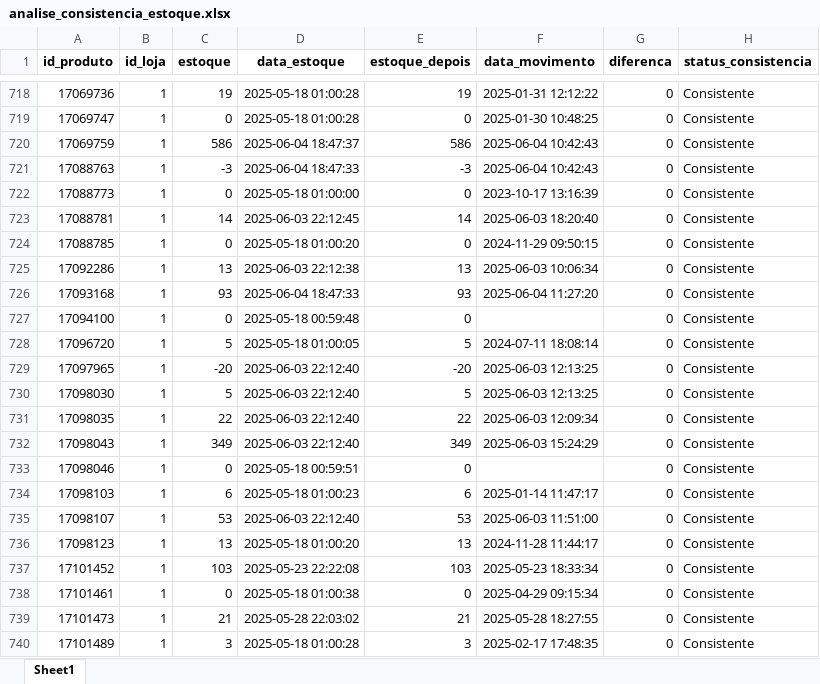
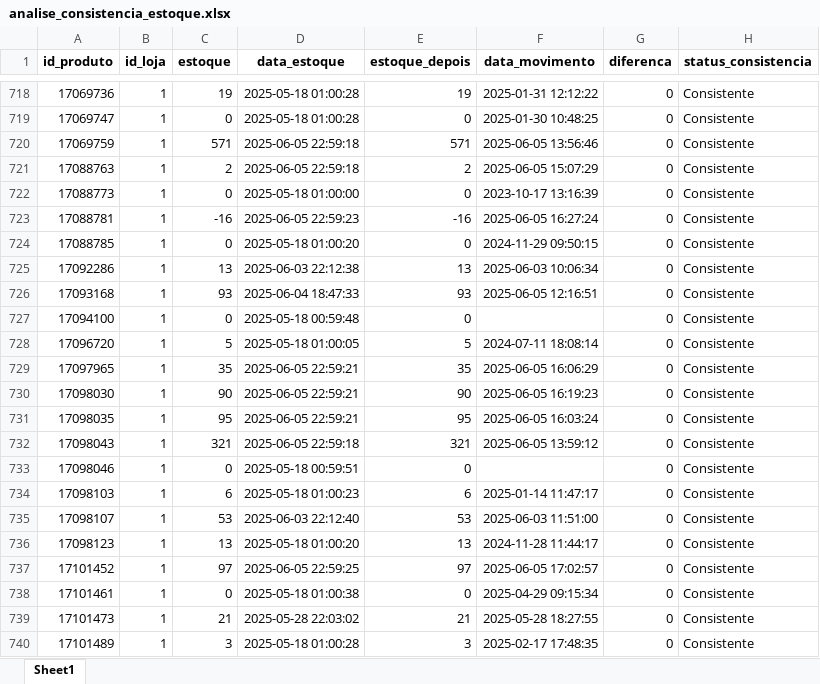
Before and after one commit to maloka-ai/poc-dashboard, an Excel workbook: dados/ADD/Dados_ADD_PF/analise_consistencia_estoque.xlsx, sheet Sheet1, drawn as a sheet; only a part is shown, gaps mark what is left out; values as stored, in another font and other column widths than the file's, no borders; the diff covers the shown part only; the diff names each change by its address in the sheet, - before the commit and + after, or states it on an @@ line.

```diff
--- a/dados/ADD/Dados_ADD_PF/analise_consistencia_estoque.xlsx (sheet Sheet1)
+++ b/dados/ADD/Dados_ADD_PF/analise_consistencia_estoque.xlsx (sheet Sheet1)
-C720 (estoque): 586
+C720 (estoque): 571
-D720 (data_estoque): 2025-06-04 18:47:37
+D720 (data_estoque): 2025-06-05 22:59:18
-E720 (estoque_depois): 586
+E720 (estoque_depois): 571
-F720 (data_movimento): 2025-06-04 10:42:43
+F720 (data_movimento): 2025-06-05 13:56:46
-C721 (estoque): -3
+C721 (estoque): 2
-D721 (data_estoque): 2025-06-04 18:47:33
+D721 (data_estoque): 2025-06-05 22:59:18
-E721 (estoque_depois): -3
+E721 (estoque_depois): 2
-F721 (data_movimento): 2025-06-04 10:42:43
+F721 (data_movimento): 2025-06-05 15:07:29
-C723 (estoque): 14
+C723 (estoque): -16
-D723 (data_estoque): 2025-06-03 22:12:45
+D723 (data_estoque): 2025-06-05 22:59:23
-E723 (estoque_depois): 14
+E723 (estoque_depois): -16
-F723 (data_movimento): 2025-06-03 18:20:40
+F723 (data_movimento): 2025-06-05 16:27:24
-F726 (data_movimento): 2025-06-04 11:27:20
+F726 (data_movimento): 2025-06-05 12:16:51
-C729 (estoque): -20
+C729 (estoque): 35
-D729:D731 (data_estoque): 2025-06-03 22:12:40
+D729:D731 (data_estoque): 2025-06-05 22:59:21
-E729 (estoque_depois): -20
+E729 (estoque_depois): 35
-F729 (data_movimento): 2025-06-03 12:13:25
+F729 (data_movimento): 2025-06-05 16:06:29
-C730 (estoque): 5
+C730 (estoque): 90
-E730 (estoque_depois): 5
+E730 (estoque_depois): 90
-F730 (data_movimento): 2025-06-03 12:13:25
+F730 (data_movimento): 2025-06-05 16:19:23
-C731 (estoque): 22
+C731 (estoque): 95
-E731 (estoque_depois): 22
+E731 (estoque_depois): 95
-F731 (data_movimento): 2025-06-03 12:09:34
+F731 (data_movimento): 2025-06-05 16:03:24
-C732 (estoque): 349
+C732 (estoque): 321
-D732 (data_estoque): 2025-06-03 22:12:40
+D732 (data_estoque): 2025-06-05 22:59:18
-E732 (estoque_depois): 349
+E732 (estoque_depois): 321
-F732 (data_movimento): 2025-06-03 15:24:29
+F732 (data_movimento): 2025-06-05 13:59:12
-C737 (estoque): 103
+C737 (estoque): 97
-D737 (data_estoque): 2025-05-23 22:22:08
+D737 (data_estoque): 2025-06-05 22:59:25
-E737 (estoque_depois): 103
+E737 (estoque_depois): 97
-F737 (data_movimento): 2025-05-23 18:33:34
+F737 (data_movimento): 2025-06-05 17:02:57
```
Also changed, not shown: 1 added row and 623 edited cells elsewhere in this sheet, dados/ADD/Dados_ADD_PF/analise_curva_cobertura.xlsx, dados/ADD/Dados_ADD_PF/faturamento_anual_geral.xlsx, 15 other files.
